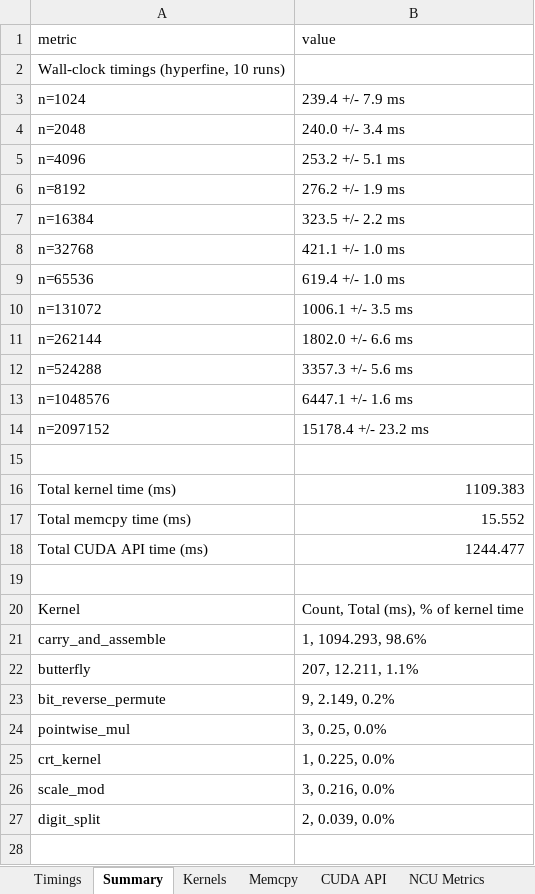
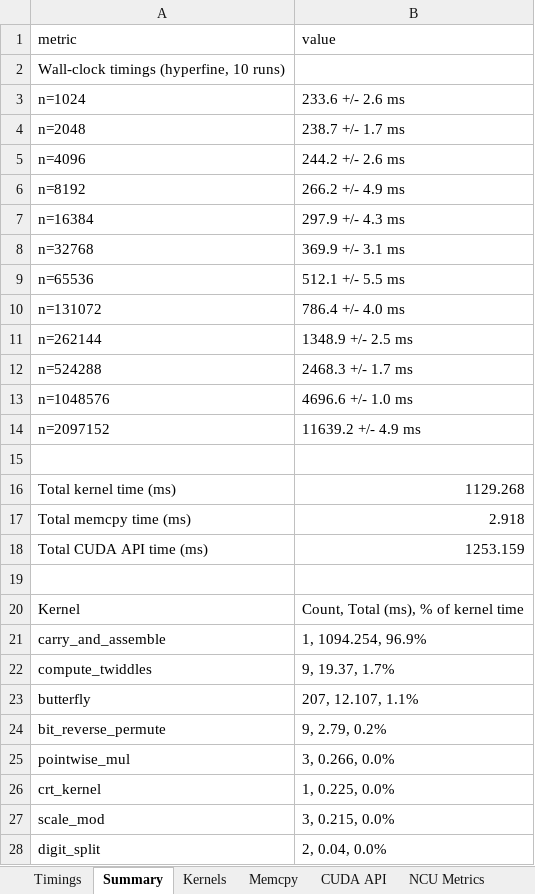
Before and after one commit to HpcResearchLaboratory/bigmul, an Excel workbook: result/report.xlsx, sheet Summary, drawn as a sheet; values as stored, in another font and other column widths than the file's, no borders; addresses are those after the commit; the diff names each change by its address in the sheet, - before the commit and + after, or states it on an @@ line.

Commit message:
compute twiddle factors on GPU
twiddles were computed in a sequential CPU loop — 8M modular
multiplies per NTT, 6 NTTs per multiply. replaced with a parallel
kernel where each thread computes w^i mod p. 23-27% faster.

```diff
--- a/result/report.xlsx (sheet Summary)
+++ b/result/report.xlsx (sheet Summary)
-B3 (value): 239.4 +/- 7.9 ms
+B3 (value): 233.6 +/- 2.6 ms
-B4 (value): 240.0 +/- 3.4 ms
+B4 (value): 238.7 +/- 1.7 ms
-B5 (value): 253.2 +/- 5.1 ms
+B5 (value): 244.2 +/- 2.6 ms
-B6 (value): 276.2 +/- 1.9 ms
+B6 (value): 266.2 +/- 4.9 ms
-B7 (value): 323.5 +/- 2.2 ms
+B7 (value): 297.9 +/- 4.3 ms
-B8 (value): 421.1 +/- 1.0 ms
+B8 (value): 369.9 +/- 3.1 ms
-B9 (value): 619.4 +/- 1.0 ms
+B9 (value): 512.1 +/- 5.5 ms
-B10 (value): 1006.1 +/- 3.5 ms
+B10 (value): 786.4 +/- 4.0 ms
-B11 (value): 1802.0 +/- 6.6 ms
+B11 (value): 1348.9 +/- 2.5 ms
-B12 (value): 3357.3 +/- 5.6 ms
+B12 (value): 2468.3 +/- 1.7 ms
-B13 (value): 6447.1 +/- 1.6 ms
+B13 (value): 4696.6 +/- 1.0 ms
-B14 (value): 15178.4 +/- 23.2 ms
+B14 (value): 11639.2 +/- 4.9 ms
-B16 (value): 1109.383
+B16 (value): 1129.268
-B17 (value): 15.552
+B17 (value): 2.918
-B18 (value): 1244.477
+B18 (value): 1253.159
-B21 (value): 1, 1094.293, 98.6%
+B21 (value): 1, 1094.254, 96.9%
+row 22: compute_twiddles | 9, 19.37, 1.7%
-B23 (value): 207, 12.211, 1.1%
+B23 (value): 207, 12.107, 1.1%
-B24 (value): 9, 2.149, 0.2%
+B24 (value): 9, 2.79, 0.2%
-B25 (value): 3, 0.25, 0.0%
+B25 (value): 3, 0.266, 0.0%
-B27 (value): 3, 0.216, 0.0%
+B27 (value): 3, 0.215, 0.0%
-B28 (value): 2, 0.039, 0.0%
+B28 (value): 2, 0.04, 0.0%
```
Also changed, not shown: sheet NCU Metrics, sheet Kernels, sheet Timings, sheet Memcpy, sheet CUDA API, 20 other files.
